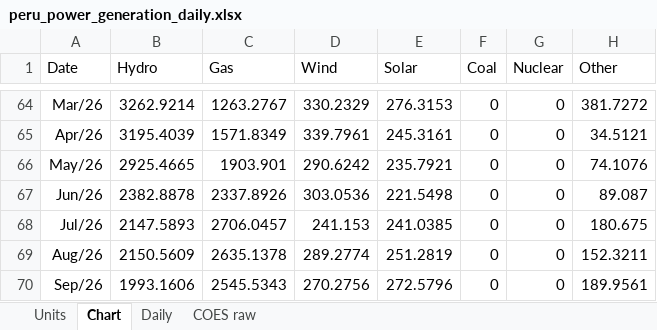
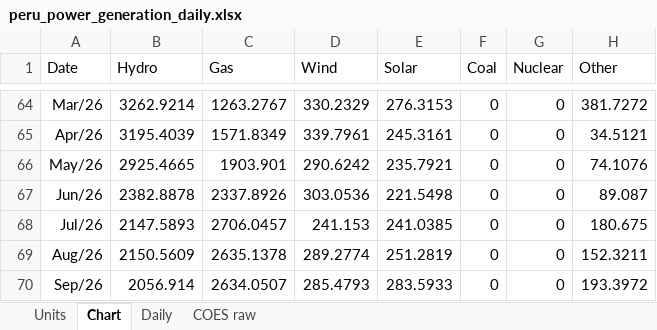
Before and after one commit to thomasdalton9/Energy-public, an Excel workbook: output/Data and Chart Outputs/peru_power_generation_daily.xlsx, sheet Chart, drawn as a sheet; only a part is shown, gaps mark what is left out; values as stored, in another font and other column widths than the file's, no borders; charts and pictures not drawn; the diff names each change by its address in the sheet, - before the commit and + after, or states it on an @@ line.

```diff
--- a/output/Data and Chart Outputs/peru_power_generation_daily.xlsx (sheet Chart)
+++ b/output/Data and Chart Outputs/peru_power_generation_daily.xlsx (sheet Chart)
-B70 (Hydro): 1993.1606
+B70 (Hydro): 2056.914
-C70 (Gas): 2545.5343
+C70 (Gas): 2634.0507
-D70 (Wind): 270.2756
+D70 (Wind): 285.4793
-E70 (Solar): 272.5796
+E70 (Solar): 283.5933
-H70 (Other): 189.9561
+H70 (Other): 193.3972
```
Also changed, not shown: sheet COES raw, sheet Daily, sheet Units, charts or pictures.
